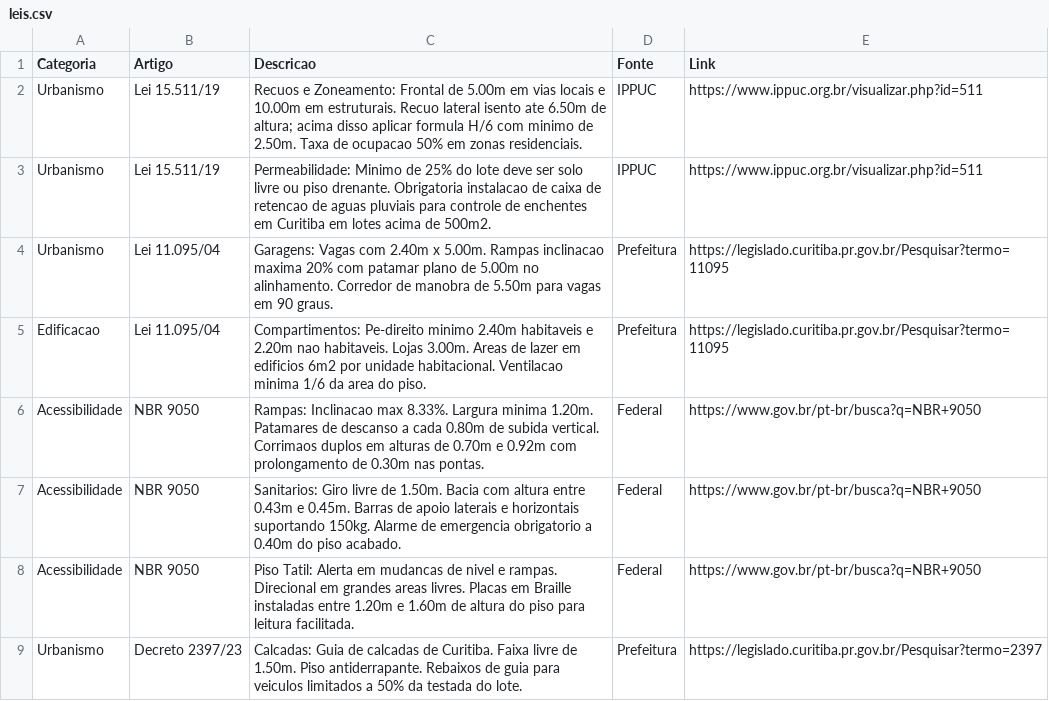
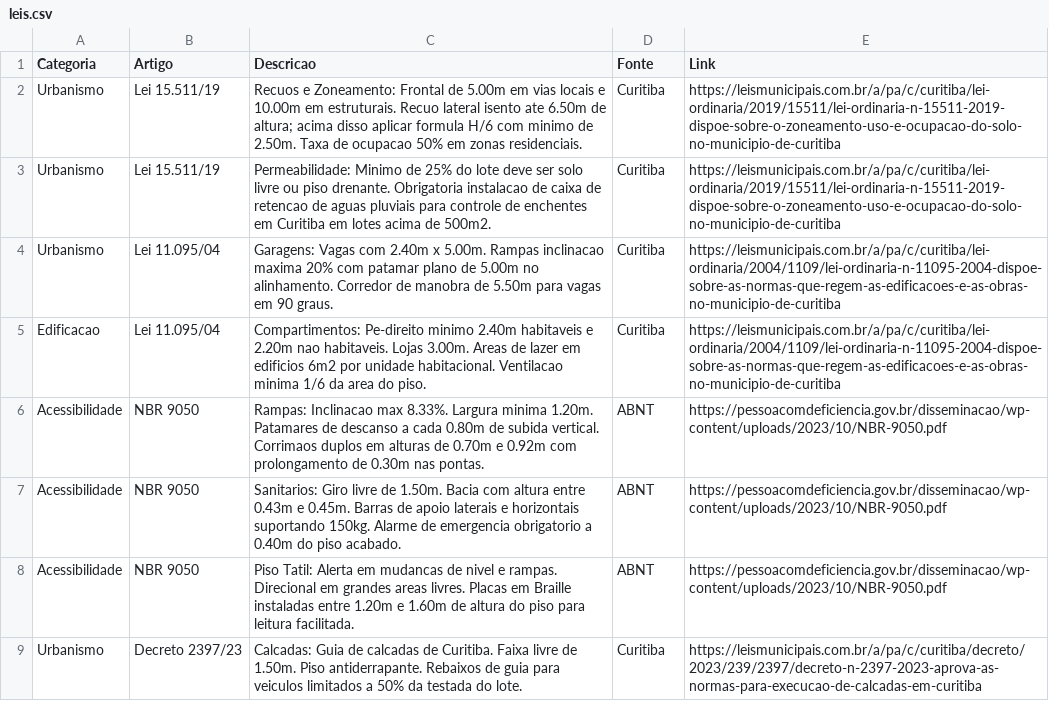
Before and after one commit to brunamidialand/Urbe, a CSV file: leis.csv, drawn as a sheet.

Commit message:
Update leis.csv

```diff
--- a/leis.csv
+++ b/leis.csv
@@ -1,9 +1,9 @@
 Categoria,Artigo,Descricao,Fonte,Link
-Urbanismo,Lei 15.511/19,Recuos e Zoneamento: Frontal de 5.00m em vias locais e 10.00m em estruturais. Recuo lateral isento ate 6.50m de altura; acima disso aplicar formula H/6 com minimo de 2.50m. Taxa de ocupacao 50% em zonas residenciais.,IPPUC,https://www.ippuc.org.br/visualizar.php?id=511
-Urbanismo,Lei 15.511/19,Permeabilidade: Minimo de 25% do lote deve ser solo livre ou piso drenante. Obrigatoria instalacao de caixa de retencao de aguas pluviais para controle de enchentes em Curitiba em lotes acima de 500m2.,IPPUC,https://www.ippuc.org.br/visualizar.php?id=511
-Urbanismo,Lei 11.095/04,Garagens: Vagas com 2.40m x 5.00m. Rampas inclinacao maxima 20% com patamar plano de 5.00m no alinhamento. Corredor de manobra de 5.50m para vagas em 90 graus.,Prefeitura,https://legislado.curitiba.pr.gov.br/Pesquisar?termo=11095
-Edificacao,Lei 11.095/04,Compartimentos: Pe-direito minimo 2.40m habitaveis e 2.20m nao habitaveis. Lojas 3.00m. Areas de lazer em edificios 6m2 por unidade habitacional. Ventilacao minima 1/6 da area do piso.,Prefeitura,https://legislado.curitiba.pr.gov.br/Pesquisar?termo=11095
-Acessibilidade,NBR 9050,Rampas: Inclinacao max 8.33%. Largura minima 1.20m. Patamares de descanso a cada 0.80m de subida vertical. Corrimaos duplos em alturas de 0.70m e 0.92m com prolongamento de 0.30m nas pontas.,Federal,https://www.gov.br/pt-br/busca?q=NBR+9050
-Acessibilidade,NBR 9050,Sanitarios: Giro livre de 1.50m. Bacia com altura entre 0.43m e 0.45m. Barras de apoio laterais e horizontais suportando 150kg. Alarme de emergencia obrigatorio a 0.40m do piso acabado.,Federal,https://www.gov.br/pt-br/busca?q=NBR+9050
-Acessibilidade,NBR 9050,Piso Tatil: Alerta em mudancas de nivel e rampas. Direcional em grandes areas livres. Placas em Braille instaladas entre 1.20m e 1.60m de altura do piso para leitura facilitada.,Federal,https://www.gov.br/pt-br/busca?q=NBR+9050
-Urbanismo,Decreto 2397/23,Calcadas: Guia de calcadas de Curitiba. Faixa livre de 1.50m. Piso antiderrapante. Rebaixos de guia para veiculos limitados a 50% da testada do lote.,Prefeitura,https://legislado.curitiba.pr.gov.br/Pesquisar?termo=2397
+Urbanismo,Lei 15.511/19,Recuos e Zoneamento: Frontal de 5.00m em vias locais e 10.00m em estruturais. Recuo lateral isento ate 6.50m de altura; acima disso aplicar formula H/6 com minimo de 2.50m. Taxa de ocupacao 50% em zonas residenciais.,Curitiba,https://leismunicipais.com.br/a/pa/c/curitiba/lei-ordinaria/2019/15511/lei-ordinaria-n-15511-2019-dispoe-sobre-o-zoneamento-uso-e-ocupacao-do-solo-no-municipio-de-curitiba
+Urbanismo,Lei 15.511/19,Permeabilidade: Minimo de 25% do lote deve ser solo livre ou piso drenante. Obrigatoria instalacao de caixa de retencao de aguas pluviais para controle de enchentes em Curitiba em lotes acima de 500m2.,Curitiba,https://leismunicipais.com.br/a/pa/c/curitiba/lei-ordinaria/2019/15511/lei-ordinaria-n-15511-2019-dispoe-sobre-o-zoneamento-uso-e-ocupacao-do-solo-no-municipio-de-curitiba
+Urbanismo,Lei 11.095/04,Garagens: Vagas com 2.40m x 5.00m. Rampas inclinacao maxima 20% com patamar plano de 5.00m no alinhamento. Corredor de manobra de 5.50m para vagas em 90 graus.,Curitiba,https://leismunicipais.com.br/a/pa/c/curitiba/lei-ordinaria/2004/1109/lei-ordinaria-n-11095-2004-dispoe-sobre-as-normas-que-regem-as-edificacoes-e-as-obras-no-municipio-de-curitiba
+Edificacao,Lei 11.095/04,Compartimentos: Pe-direito minimo 2.40m habitaveis e 2.20m nao habitaveis. Lojas 3.00m. Areas de lazer em edificios 6m2 por unidade habitacional. Ventilacao minima 1/6 da area do piso.,Curitiba,https://leismunicipais.com.br/a/pa/c/curitiba/lei-ordinaria/2004/1109/lei-ordinaria-n-11095-2004-dispoe-sobre-as-normas-que-regem-as-edificacoes-e-as-obras-no-municipio-de-curitiba
+Acessibilidade,NBR 9050,Rampas: Inclinacao max 8.33%. Largura minima 1.20m. Patamares de descanso a cada 0.80m de subida vertical. Corrimaos duplos em alturas de 0.70m e 0.92m com prolongamento de 0.30m nas pontas.,ABNT,https://pessoacomdeficiencia.gov.br/disseminacao/wp-content/uploads/2023/10/NBR-9050.pdf
+Acessibilidade,NBR 9050,Sanitarios: Giro livre de 1.50m. Bacia com altura entre 0.43m e 0.45m. Barras de apoio laterais e horizontais suportando 150kg. Alarme de emergencia obrigatorio a 0.40m do piso acabado.,ABNT,https://pessoacomdeficiencia.gov.br/disseminacao/wp-content/uploads/2023/10/NBR-9050.pdf
+Acessibilidade,NBR 9050,Piso Tatil: Alerta em mudancas de nivel e rampas. Direcional em grandes areas livres. Placas em Braille instaladas entre 1.20m e 1.60m de altura do piso para leitura facilitada.,ABNT,https://pessoacomdeficiencia.gov.br/disseminacao/wp-content/uploads/2023/10/NBR-9050.pdf
+Urbanismo,Decreto 2397/23,Calcadas: Guia de calcadas de Curitiba. Faixa livre de 1.50m. Piso antiderrapante. Rebaixos de guia para veiculos limitados a 50% da testada do lote.,Curitiba,https://leismunicipais.com.br/a/pa/c/curitiba/decreto/2023/239/2397/decreto-n-2397-2023-aprova-as-normas-para-execucao-de-calcadas-em-curitiba
```
